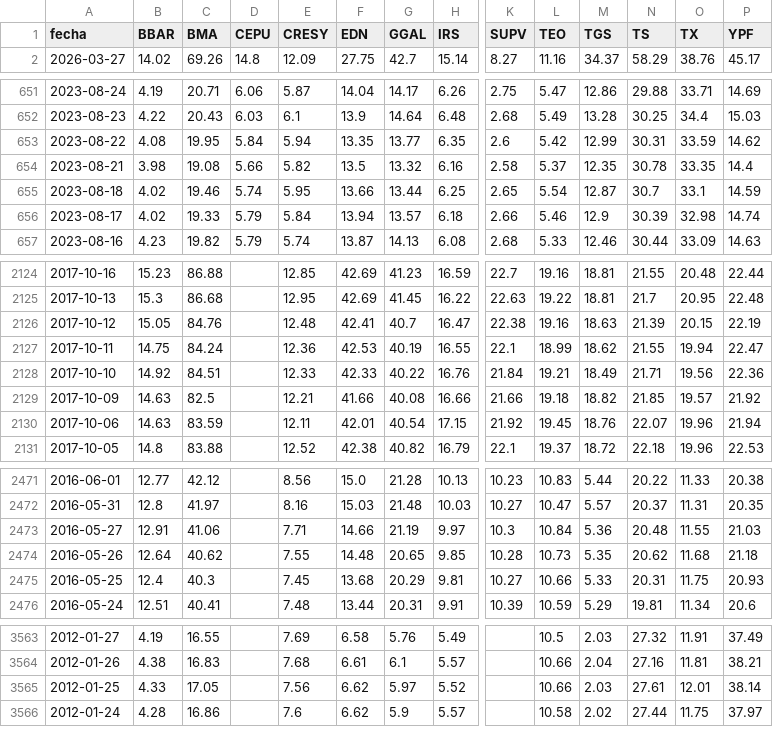
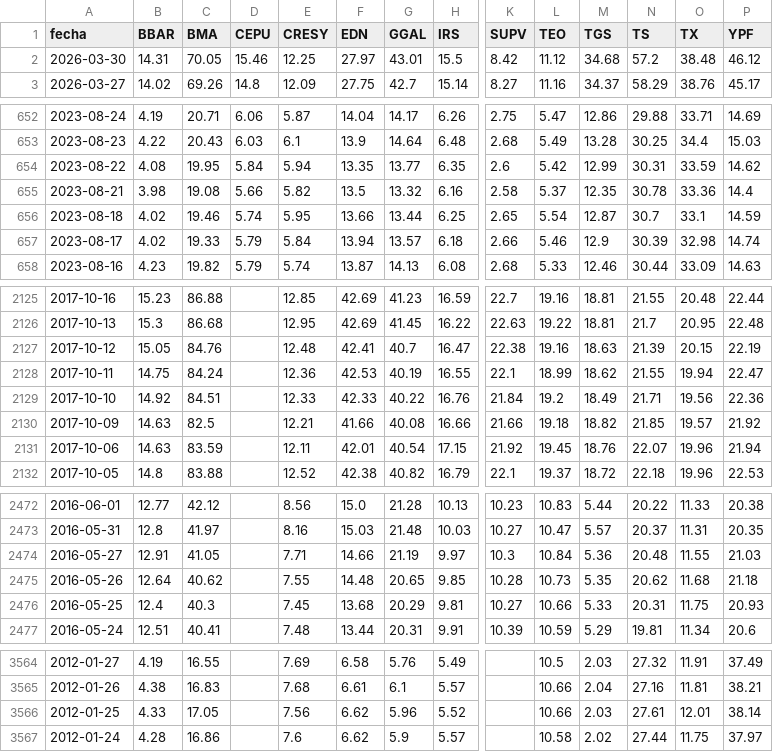
Before and after one commit to jesusrobles824/Automatizacion-de-Datos-y-Proyectos-BI, a CSV file: Automatización de Datos/ADRs_Precios.csv, drawn as a sheet; only a part is shown, gaps mark what is left out; addresses are those after the commit; rows hold the shown columns only; the diff covers the shown part only; the diff names each change by its address in the sheet, - before the commit and + after, or states it on an @@ line.

```diff
--- a/Automatización de Datos/ADRs_Precios.csv
+++ b/Automatización de Datos/ADRs_Precios.csv
+row 2: 2026-03-30 | 14.31 | 70.05 | 15.46 | 12.25 | 27.97 | 43.01 | 15.5 | 8.42 | 11.12 | 34.68 | 57.2 | 38.48 | 46.12
-O655 (TX): 33.35
+O655 (TX): 33.36
-L2129 (TEO): 19.21
+L2129 (TEO): 19.2
-C2474 (BMA): 41.06
+C2474 (BMA): 41.05
-G3566 (GGAL): 5.97
+G3566 (GGAL): 5.96
```
Also changed, not shown: 2 edited cells elsewhere in this file, Automatización de Datos/ADRs_variacion_porcentual_diaria.csv, Automatización de Datos/Principales_Tasas_de_Interés_de_Mercado.csv, 7 other files.
